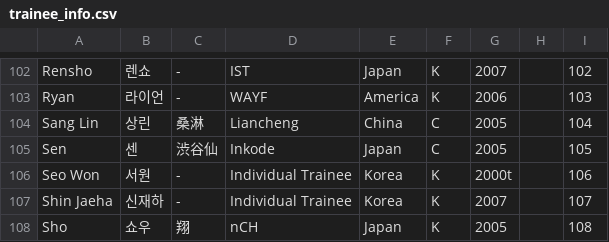
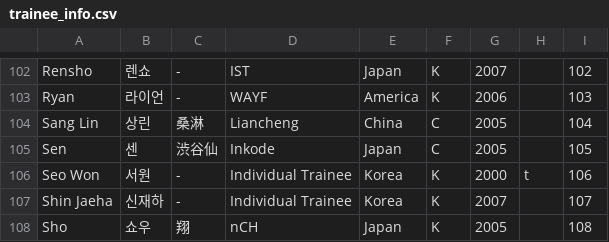
Before and after one commit to planetChomerace/planetChomerace.github.io, a CSV file: trainee_info.csv, drawn as a sheet; only a part is shown, gaps mark what is left out.

Commit message:
Update trainee_info.csv

```diff
--- a/trainee_info.csv
+++ b/trainee_info.csv
@@ -105,3 +105,3 @@ Sang Lin,상린,桑淋,Liancheng,China,C,2005,,104
 Sen,센,渋谷仙,Inkode,Japan,C,2005,,105
-Seo Won,서원,-,Individual Trainee,Korea,K,2000t,,106
+Seo Won,서원,-,Individual Trainee,Korea,K,2000,t,106
 Shin Jaeha,신재하,-,Individual Trainee,Korea,K,2007,,107
```
